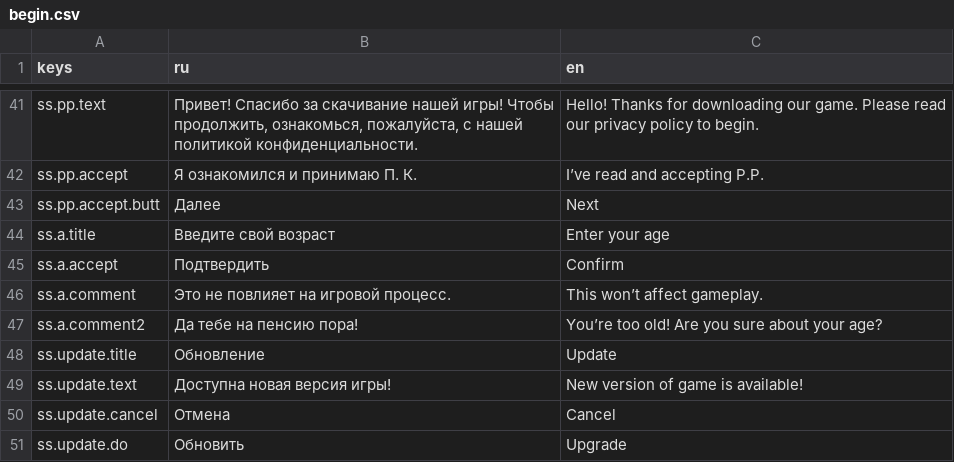
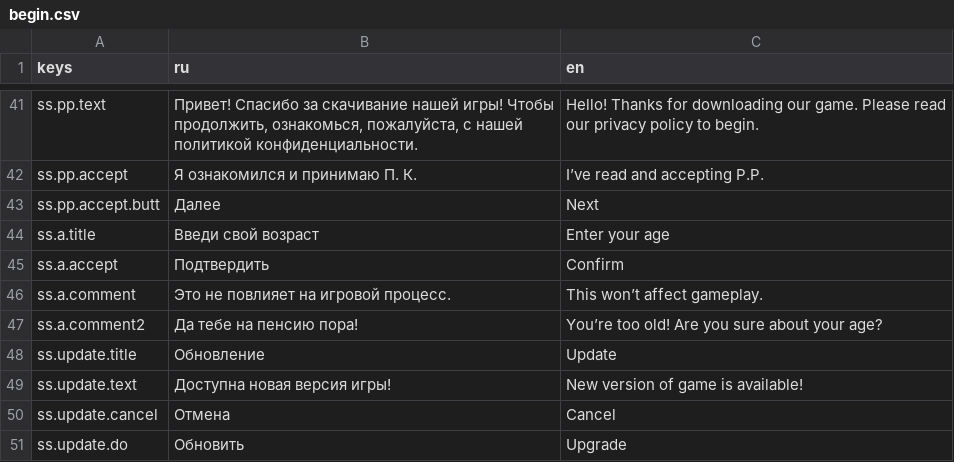
Before and after one commit to Diamond-Studio-GAMES/alpha-platformer2, a CSV file: misc/translations/begin.csv, drawn as a sheet; only a part is shown, gaps mark what is left out.

```diff
--- a/misc/translations/begin.csv
+++ b/misc/translations/begin.csv
@@ -45,3 +45,3 @@ ss.pp.accept,Я ознакомился и принимаю П. К.,I’ve read a
 ss.pp.accept.butt,Далее,Next
-ss.a.title,Введите свой возраст,Enter your age
+ss.a.title,Введи свой возраст,Enter your age
 ss.a.accept,Подтвердить,Confirm
```
Also changed, not shown: misc/translations/game.csv, misc/translations/menu.csv.
